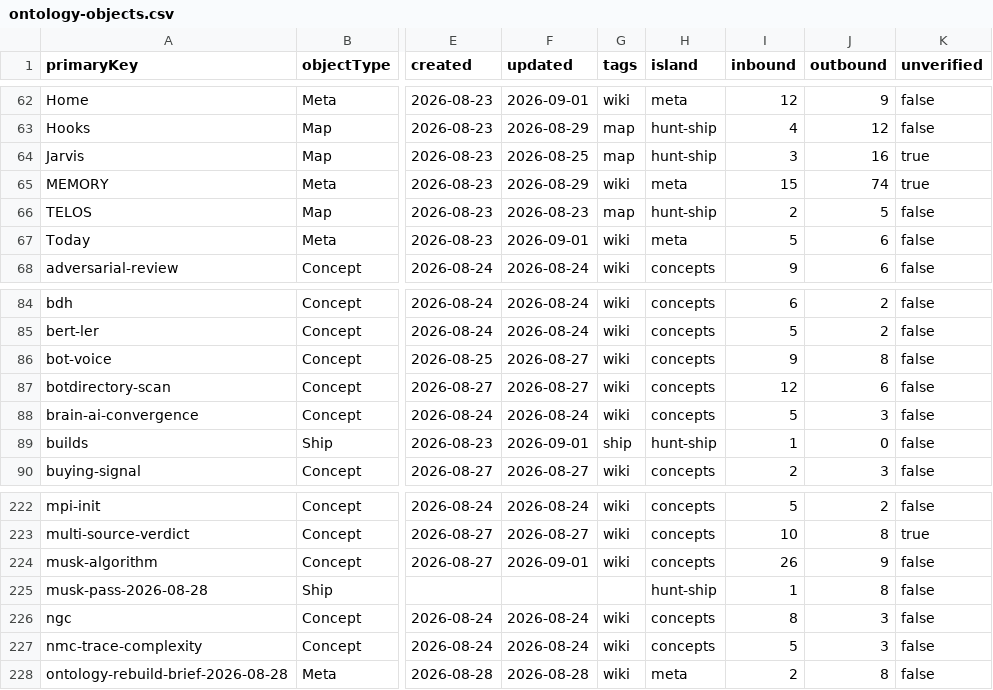
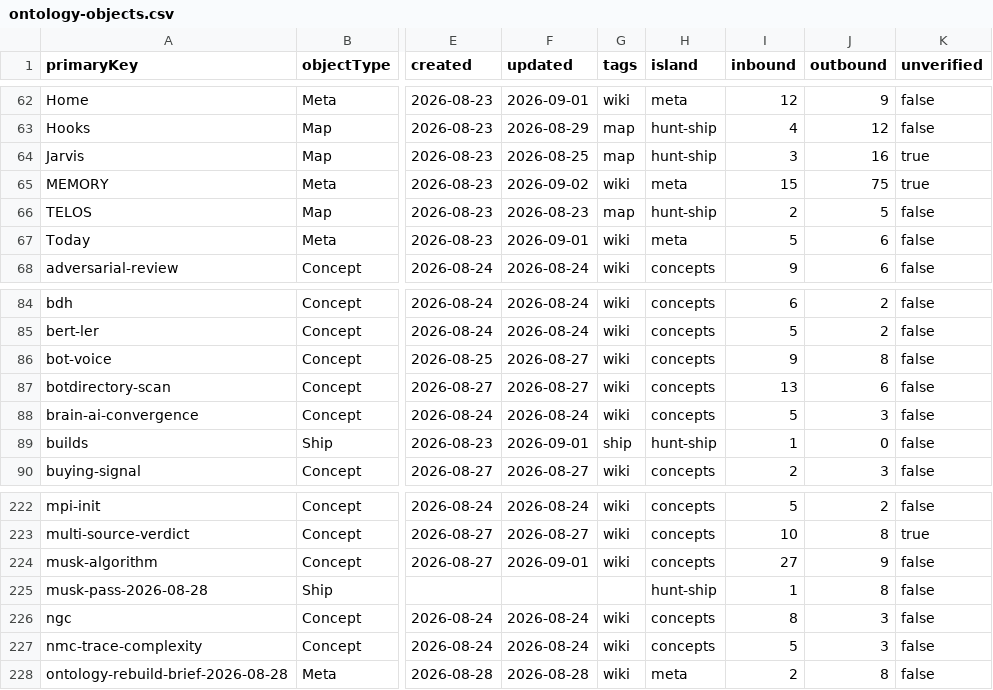
Before and after one commit to elan7192/second-brain, a CSV file: output/ontology-objects.csv, drawn as a sheet; only a part is shown, gaps mark what is left out; the diff covers the shown part only; the diff names each change by its address in the sheet, - before the commit and + after, or states it on an @@ line.

```diff
--- a/output/ontology-objects.csv
+++ b/output/ontology-objects.csv
-F65 (updated): 2026-08-29
+F65 (updated): 2026-09-02
-J65 (outbound): 74
+J65 (outbound): 75
-I87 (inbound): 12
+I87 (inbound): 13
-I224 (inbound): 26
+I224 (inbound): 27
```
Also changed, not shown: 7 added rows and 24 edited cells elsewhere in this file, 18 other files.
